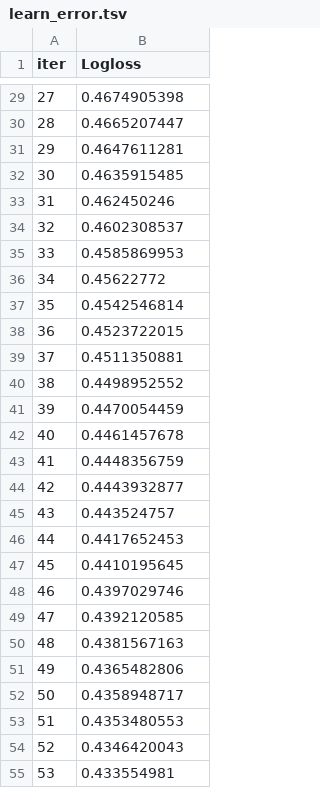
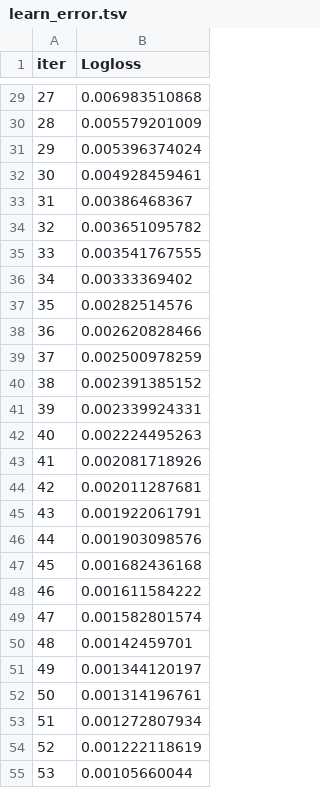
Before and after one commit to vinhqdang/aciids_2026_1, a TSV file: catboost_info/learn_error.tsv, drawn as a sheet; only a part is shown, gaps mark what is left out; the diff covers the shown part only.

```diff
--- a/catboost_info/learn_error.tsv
+++ b/catboost_info/learn_error.tsv
@@ -29,27 +29,27 @@ iter	Logloss
-27	0.4674905398
-28	0.4665207447
-29	0.4647611281
-30	0.4635915485
-31	0.462450246
-32	0.4602308537
-33	0.4585869953
-34	0.45622772
-35	0.4542546814
-36	0.4523722015
-37	0.4511350881
-38	0.4498952552
-39	0.4470054459
-40	0.4461457678
-41	0.4448356759
-42	0.4443932877
-43	0.443524757
-44	0.4417652453
-45	0.4410195645
-46	0.4397029746
-47	0.4392120585
-48	0.4381567163
-49	0.4365482806
-50	0.4358948717
-51	0.4353480553
-52	0.4346420043
-53	0.433554981
+27	0.006983510868
+28	0.005579201009
+29	0.005396374024
+30	0.004928459461
+31	0.00386468367
+32	0.003651095782
+33	0.003541767555
+34	0.00333369402
+35	0.00282514576
+36	0.002620828466
+37	0.002500978259
+38	0.002391385152
+39	0.002339924331
+40	0.002224495263
+41	0.002081718926
+42	0.002011287681
+43	0.001922061791
+44	0.001903098576
+45	0.001682436168
+46	0.001611584222
+47	0.001582801574
+48	0.00142459701
+49	0.001344120197
+50	0.001314196761
+51	0.001272807934
+52	0.001222118619
+53	0.00105660044
```
Also changed, not shown: 73 edited cells elsewhere in this file, catboost_info/time_left.tsv, 7 other files.
